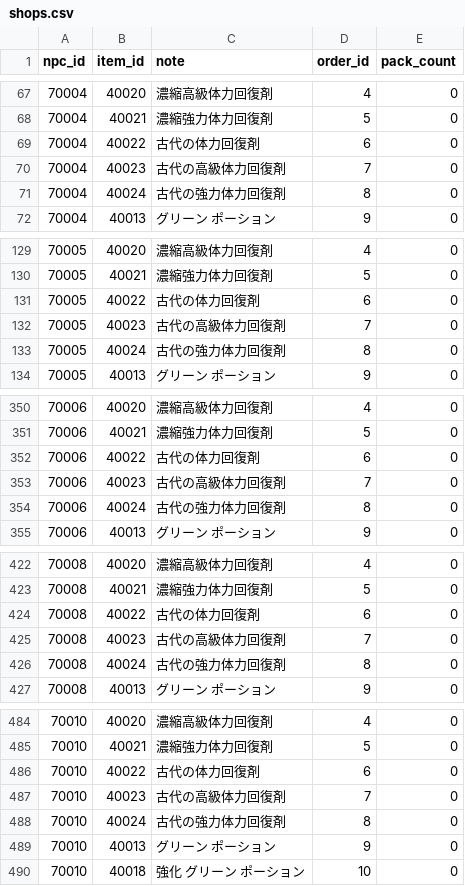
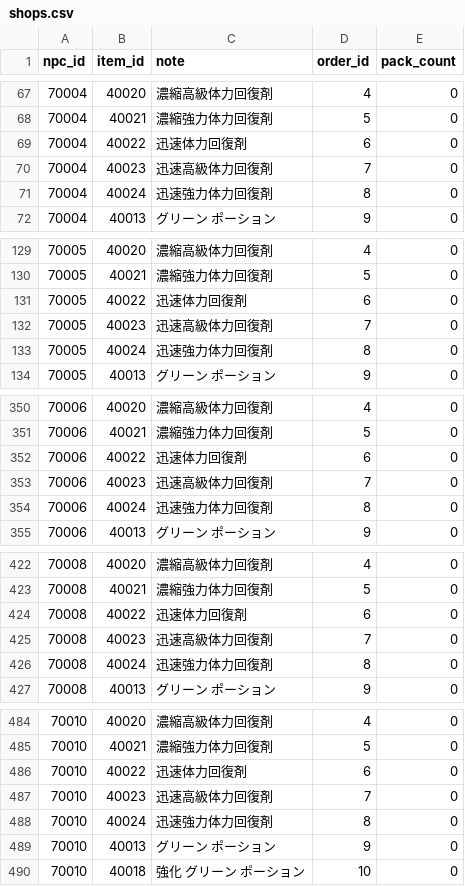
Before and after one commit to Kenji1/L1J-JP, a CSV file: db/csv/ja/shops.csv, drawn as a sheet; only a part is shown, gaps mark what is left out; the diff covers the shown part only.

```diff
--- a/db/csv/ja/shops.csv
+++ b/db/csv/ja/shops.csv
@@ -68,5 +68,5 @@ npc_id,item_id,note,order_id,pack_count
 70004,40021,濃縮強力体力回復剤,5,0
-70004,40022,古代の体力回復剤,6,0
-70004,40023,古代の高級体力回復剤,7,0
-70004,40024,古代の強力体力回復剤,8,0
+70004,40022,迅速体力回復剤,6,0
+70004,40023,迅速高級体力回復剤,7,0
+70004,40024,迅速強力体力回復剤,8,0
 70004,40013,グリーン ポーション,9,0
@@ -130,5 +130,5 @@ npc_id,item_id,note,order_id,pack_count
 70005,40021,濃縮強力体力回復剤,5,0
-70005,40022,古代の体力回復剤,6,0
-70005,40023,古代の高級体力回復剤,7,0
-70005,40024,古代の強力体力回復剤,8,0
+70005,40022,迅速体力回復剤,6,0
+70005,40023,迅速高級体力回復剤,7,0
+70005,40024,迅速強力体力回復剤,8,0
 70005,40013,グリーン ポーション,9,0
@@ -351,5 +351,5 @@ npc_id,item_id,note,order_id,pack_count
 70006,40021,濃縮強力体力回復剤,5,0
-70006,40022,古代の体力回復剤,6,0
-70006,40023,古代の高級体力回復剤,7,0
-70006,40024,古代の強力体力回復剤,8,0
+70006,40022,迅速体力回復剤,6,0
+70006,40023,迅速高級体力回復剤,7,0
+70006,40024,迅速強力体力回復剤,8,0
 70006,40013,グリーン ポーション,9,0
@@ -423,5 +423,5 @@ npc_id,item_id,note,order_id,pack_count
 70008,40021,濃縮強力体力回復剤,5,0
-70008,40022,古代の体力回復剤,6,0
-70008,40023,古代の高級体力回復剤,7,0
-70008,40024,古代の強力体力回復剤,8,0
+70008,40022,迅速体力回復剤,6,0
+70008,40023,迅速高級体力回復剤,7,0
+70008,40024,迅速強力体力回復剤,8,0
 70008,40013,グリーン ポーション,9,0
@@ -485,5 +485,5 @@ npc_id,item_id,note,order_id,pack_count
 70010,40021,濃縮強力体力回復剤,5,0
-70010,40022,古代の体力回復剤,6,0
-70010,40023,古代の高級体力回復剤,7,0
-70010,40024,古代の強力体力回復剤,8,0
+70010,40022,迅速体力回復剤,6,0
+70010,40023,迅速高級体力回復剤,7,0
+70010,40024,迅速強力体力回復剤,8,0
 70010,40013,グリーン ポーション,9,0
```
Also changed, not shown: 93 edited cells elsewhere in this file, db/csv/ja/armor_sets.csv, db/csv/ja/armors.csv, 19 other files.
